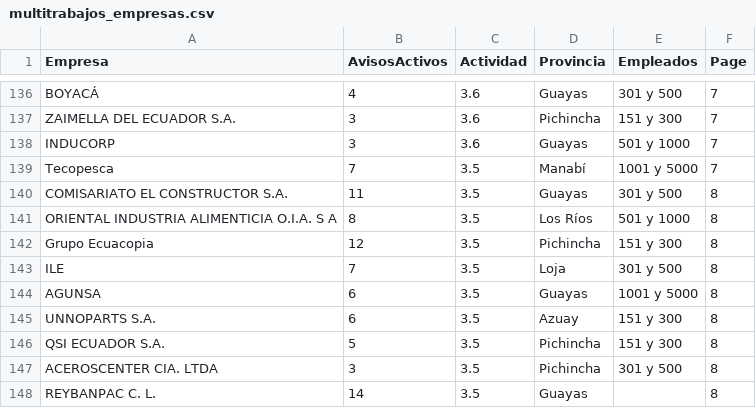
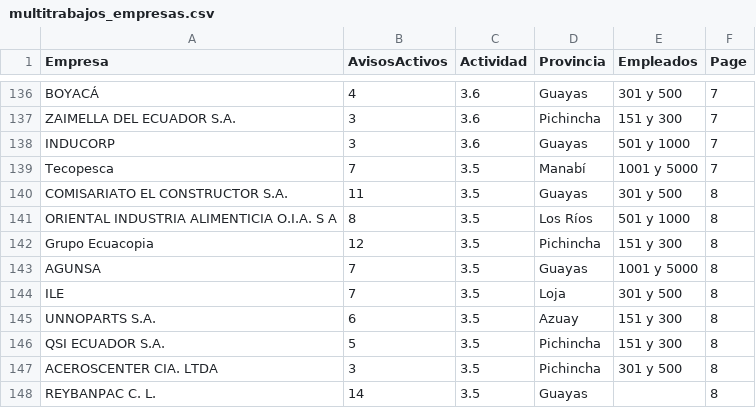
Before and after one commit to jesicat313-a11y/scrapping, a CSV file: multitrabajos_empresas.csv, drawn as a sheet; only a part is shown, gaps mark what is left out; removed rows and columns are numbered as before the commit, all else as after; the diff names each change by its address in the sheet, - before the commit and + after, or states it on an @@ line.

```diff
--- a/multitrabajos_empresas.csv
+++ b/multitrabajos_empresas.csv
+row 143: AGUNSA | 7 | 3.5 | Guayas | 1001 y 5000 | 8
-row 144: AGUNSA | 6 | 3.5 | Guayas | 1001 y 5000 | 8
```
Also changed, not shown: multitrabajos_empresas_clean.csv.
